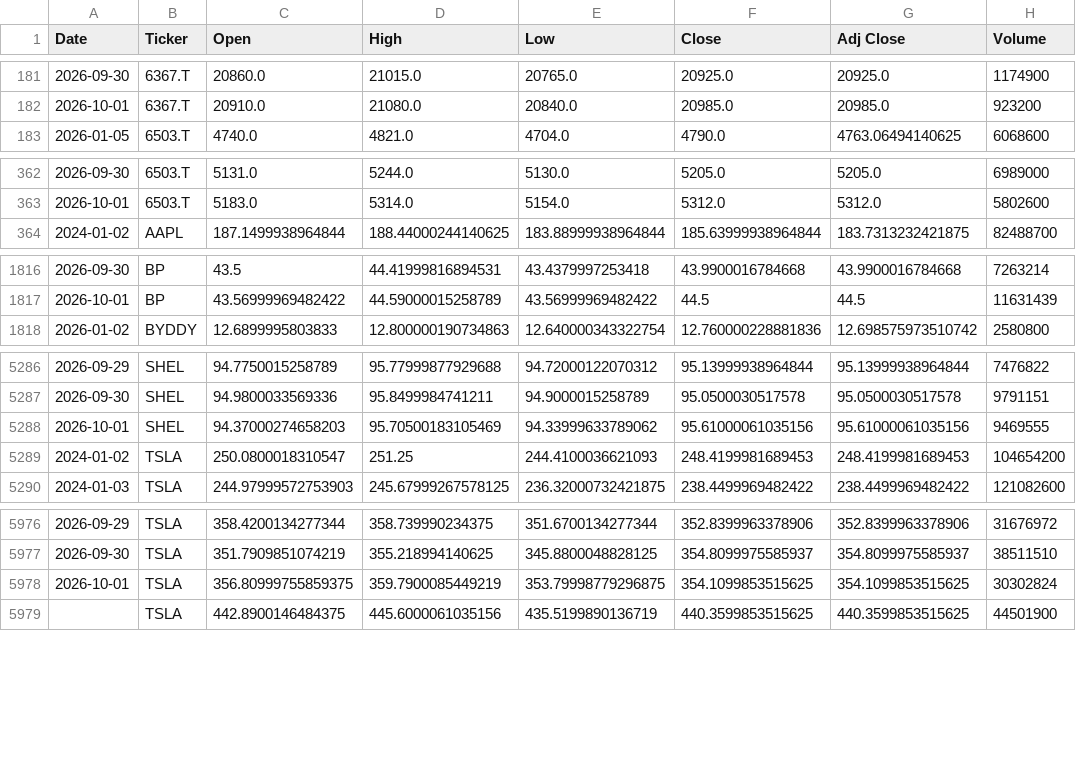
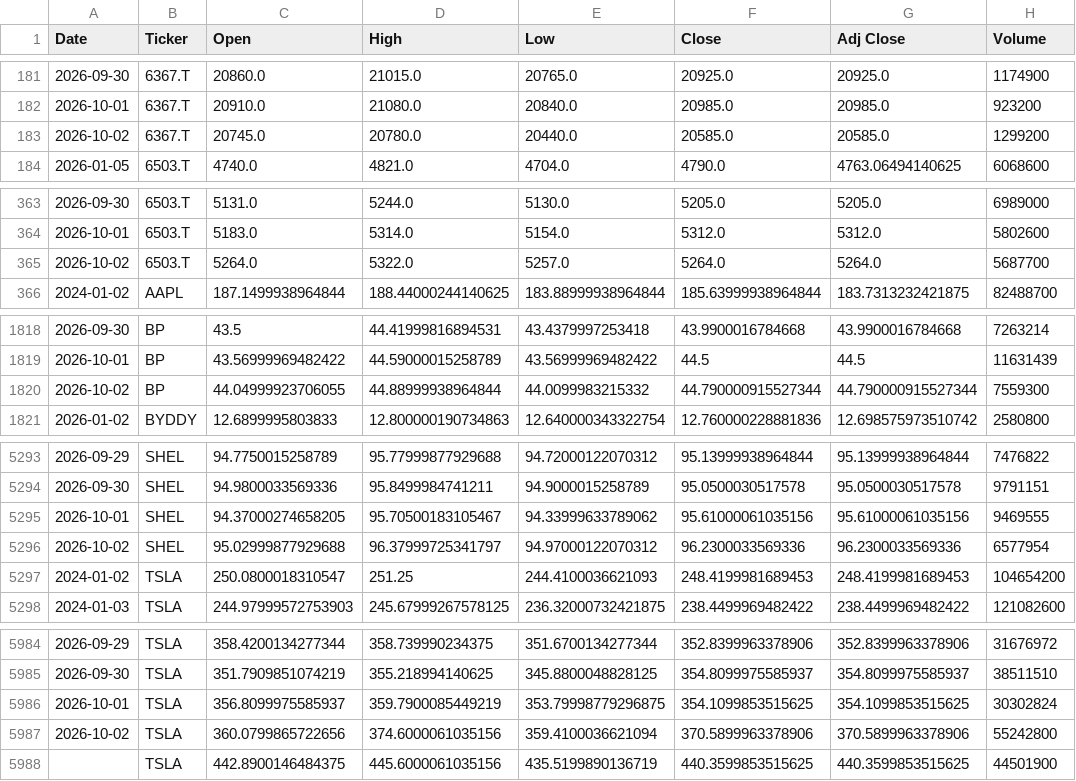
Before and after one commit to icengel91/WebMiningProject, a CSV file: data/raw/prices/prices.csv, drawn as a sheet; only a part is shown, gaps mark what is left out; the diff covers the shown part only.

```diff
--- a/data/raw/prices/prices.csv
+++ b/data/raw/prices/prices.csv
@@ -182,2 +182,3 @@ Date,Ticker,Open,High,Low,Close,Adj Close,Volume
 2026-10-01,6367.T,20910.0,21080.0,20840.0,20985.0,20985.0,923200
+2026-10-02,6367.T,20745.0,20780.0,20440.0,20585.0,20585.0,1299200
 2026-01-05,6503.T,4740.0,4821.0,4704.0,4790.0,4763.06494140625,6068600
@@ -363,2 +364,3 @@ Date,Ticker,Open,High,Low,Close,Adj Close,Volume
 2026-10-01,6503.T,5183.0,5314.0,5154.0,5312.0,5312.0,5802600
+2026-10-02,6503.T,5264.0,5322.0,5257.0,5264.0,5264.0,5687700
 2024-01-02,AAPL,187.1499938964844,188.44000244140625,183.88999938964844,185.63999938964844,183.7313232421875,82488700
@@ -1817,2 +1819,3 @@ Date,Ticker,Open,High,Low,Close,Adj Close,Volume
 2026-10-01,BP,43.56999969482422,44.59000015258789,43.56999969482422,44.5,44.5,11631439
+2026-10-02,BP,44.04999923706055,44.88999938964844,44.0099983215332,44.790000915527344,44.790000915527344,7559300
 2026-01-02,BYDDY,12.6899995803833,12.800000190734863,12.640000343322754,12.760000228881836,12.698575973510742,2580800
@@ -5287,3 +5294,4 @@ Date,Ticker,Open,High,Low,Close,Adj Close,Volume
 2026-09-30,SHEL,94.9800033569336,95.8499984741211,94.9000015258789,95.0500030517578,95.0500030517578,9791151
-2026-10-01,SHEL,94.37000274658203,95.70500183105469,94.33999633789062,95.61000061035156,95.61000061035156,9469555
+2026-10-01,SHEL,94.37000274658205,95.70500183105467,94.33999633789062,95.61000061035156,95.61000061035156,9469555
+2026-10-02,SHEL,95.02999877929688,96.37999725341797,94.97000122070312,96.2300033569336,96.2300033569336,6577954
 2024-01-02,TSLA,250.0800018310547,251.25,244.4100036621093,248.4199981689453,248.4199981689453,104654200
@@ -5977,3 +5985,4 @@ Date,Ticker,Open,High,Low,Close,Adj Close,Volume
 2026-09-30,TSLA,351.7909851074219,355.218994140625,345.8800048828125,354.8099975585937,354.8099975585937,38511510
-2026-10-01,TSLA,356.80999755859375,359.7900085449219,353.79998779296875,354.1099853515625,354.1099853515625,30302824
+2026-10-01,TSLA,356.8099975585937,359.7900085449219,353.79998779296875,354.1099853515625,354.1099853515625,30302824
+2026-10-02,TSLA,360.0799865722656,374.6000061035156,359.4100036621094,370.5899963378906,370.5899963378906,55242800
 ,TSLA,442.8900146484375,445.6000061035156,435.5199890136719,440.3599853515625,440.3599853515625,44501900
```
Also changed, not shown: 7 added rows elsewhere in this file, 1 other file.
